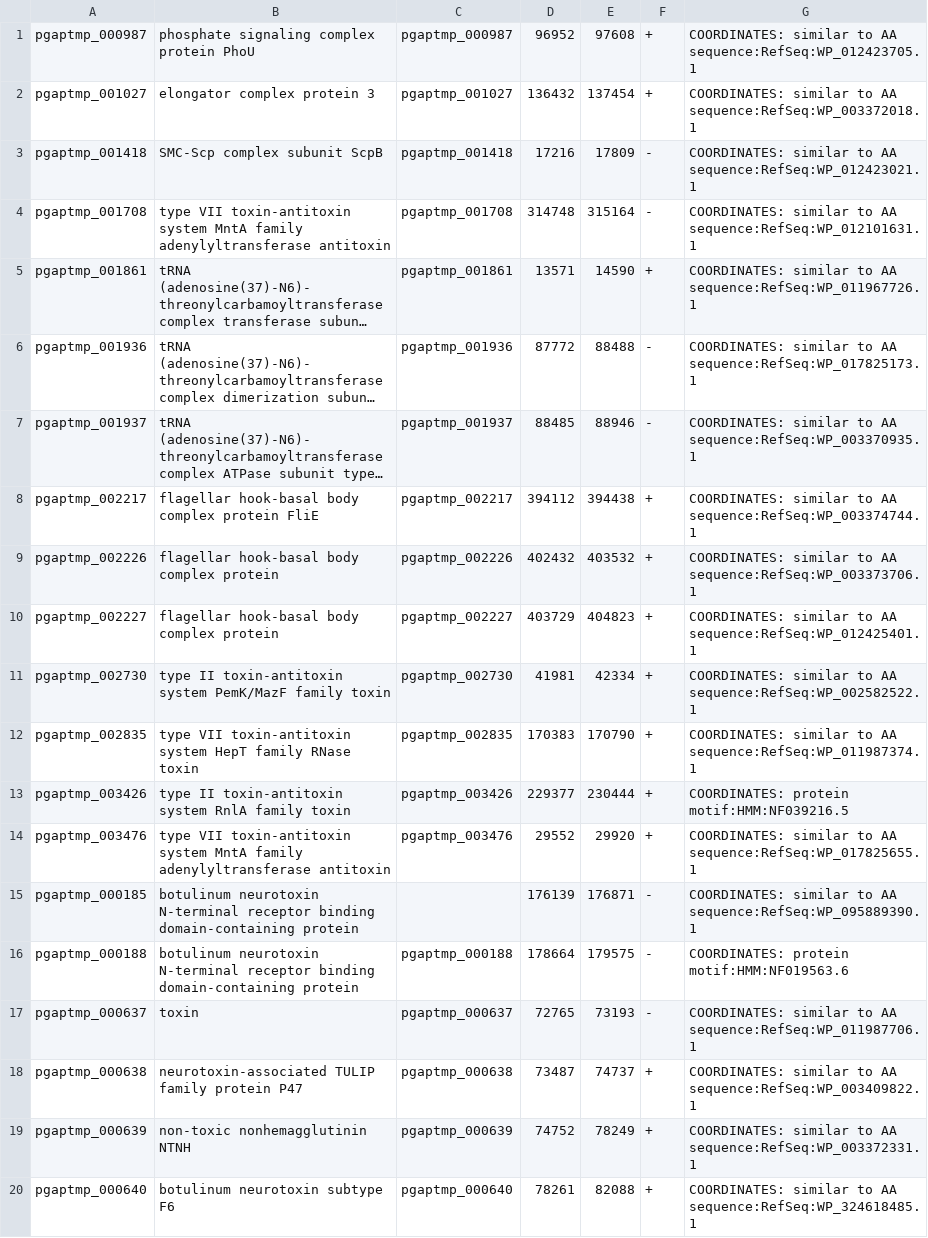
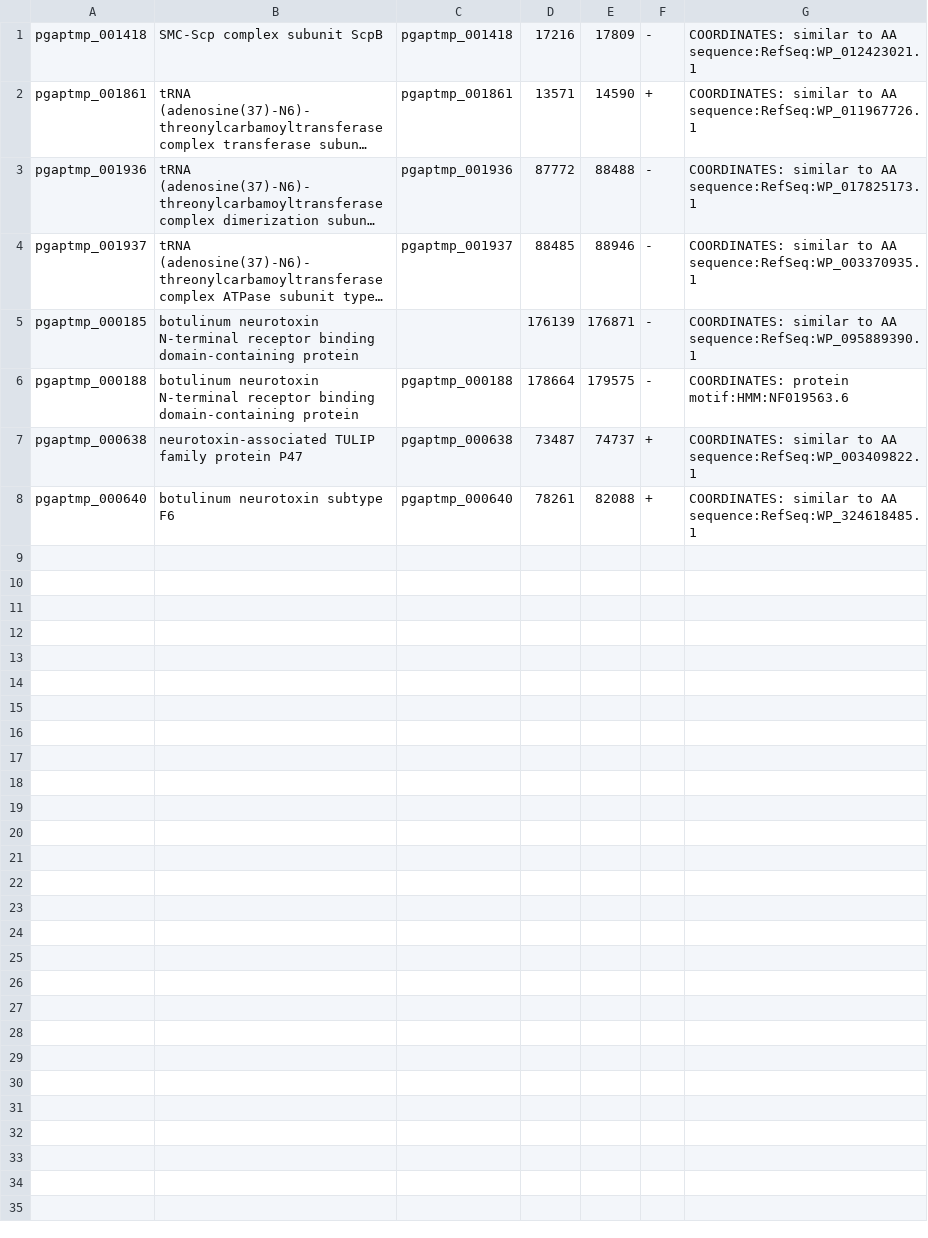
Before and after one commit to StasSergeenkov/mega.itmo, a TSV file: search_for_pathogenicity_factors/pathogenic_gene.tsv, drawn as a sheet; long unchanged cells end in …; the diff names each change by its address in the sheet, - before the commit and + after, or states it on an @@ line.

Commit message:
Update pathogenic_gene.tsv

```diff
--- a/search_for_pathogenicity_factors/pathogenic_gene.tsv
+++ b/search_for_pathogenicity_factors/pathogenic_gene.tsv
-row 1: pgaptmp_000987 | phosphate signaling complex protein PhoU | pgaptmp_000987 | 96952 | 97608 | + | COORDINATES: similar to AA sequence:RefSeq:WP_012423705.1
-row 2: pgaptmp_001027 | elongator complex protein 3 | pgaptmp_001027 | 136432 | 137454 | + | COORDINATES: similar to AA sequence:RefSeq:WP_003372018.1
-row 4: pgaptmp_001708 | type VII toxin-antitoxin system MntA family adenylyltransferase antitoxin | pgaptmp_001708 | 314748 | 315164 | - | COORDINATES: similar to AA sequence:RefSeq:WP_012101631.1
-row 8: pgaptmp_002217 | flagellar hook-basal body complex protein FliE | pgaptmp_002217 | 394112 | 394438 | + | COORDINATES: similar to AA sequence:RefSeq:WP_003374744.1
-row 9: pgaptmp_002226 | flagellar hook-basal body complex protein | pgaptmp_002226 | 402432 | 403532 | + | COORDINATES: similar to AA sequence:RefSeq:WP_003373706.1
-row 10: pgaptmp_002227 | flagellar hook-basal body complex protein | pgaptmp_002227 | 403729 | 404823 | + | COORDINATES: similar to AA sequence:RefSeq:WP_012425401.1
-row 11: pgaptmp_002730 | type II toxin-antitoxin system PemK/MazF family toxin | pgaptmp_002730 | 41981 | 42334 | + | COORDINATES: similar to AA sequence:RefSeq:WP_002582522.1
-row 12: pgaptmp_002835 | type VII toxin-antitoxin system HepT family RNase toxin | pgaptmp_002835 | 170383 | 170790 | + | COORDINATES: similar to AA sequence:RefSeq:WP_011987374.1
-row 13: pgaptmp_003426 | type II toxin-antitoxin system RnlA family toxin | pgaptmp_003426 | 229377 | 230444 | + | COORDINATES: protein motif:HMM:NF039216.5
-row 14: pgaptmp_003476 | type VII toxin-antitoxin system MntA family adenylyltransferase antitoxin | pgaptmp_003476 | 29552 | 29920 | + | COORDINATES: similar to AA sequence:RefSeq:WP_017825655.1
-row 17: pgaptmp_000637 | toxin | pgaptmp_000637 | 72765 | 73193 | - | COORDINATES: similar to AA sequence:RefSeq:WP_011987706.1
-row 19: pgaptmp_000639 | non-toxic nonhemagglutinin NTNH | pgaptmp_000639 | 74752 | 78249 | + | COORDINATES: similar to AA sequence:RefSeq:WP_003372331.1
```
